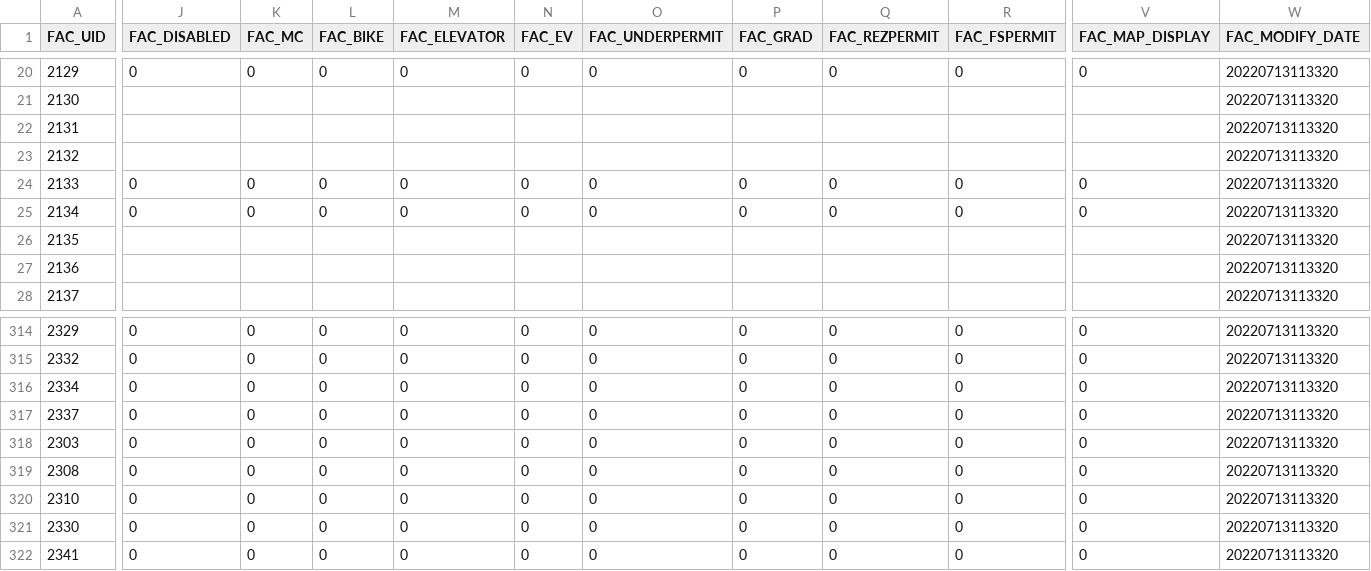
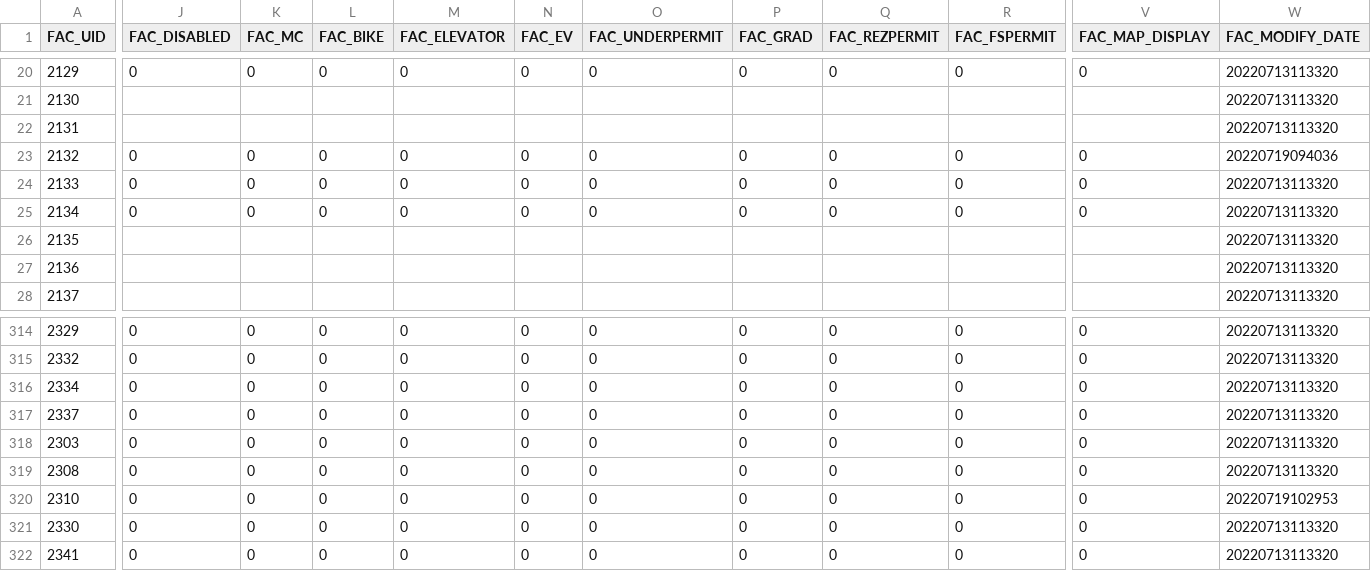
Before and after one commit to UBCGeodata/ubcv-parking, a CSV file: csv/ubcv_parking_facilities.csv, drawn as a sheet; only a part is shown, gaps mark what is left out; the diff names each change by its address in the sheet, - before the commit and + after, or states it on an @@ line.

Commit message:
Auto update

```diff
--- a/csv/ubcv_parking_facilities.csv
+++ b/csv/ubcv_parking_facilities.csv
-J23 (FAC_DISABLED): (empty)
+J23 (FAC_DISABLED): 0
-K23 (FAC_MC): (empty)
+K23 (FAC_MC): 0
-L23 (FAC_BIKE): (empty)
+L23 (FAC_BIKE): 0
-M23 (FAC_ELEVATOR): (empty)
+M23 (FAC_ELEVATOR): 0
-N23 (FAC_EV): (empty)
+N23 (FAC_EV): 0
-O23 (FAC_UNDERPERMIT): (empty)
+O23 (FAC_UNDERPERMIT): 0
-P23 (FAC_GRAD): (empty)
+P23 (FAC_GRAD): 0
-Q23 (FAC_REZPERMIT): (empty)
+Q23 (FAC_REZPERMIT): 0
-R23 (FAC_FSPERMIT): (empty)
+R23 (FAC_FSPERMIT): 0
-V23 (FAC_MAP_DISPLAY): (empty)
+V23 (FAC_MAP_DISPLAY): 0
-W23 (FAC_MODIFY_DATE): 20220713113320
+W23 (FAC_MODIFY_DATE): 20220719094036
-W320 (FAC_MODIFY_DATE): 20220713113320
+W320 (FAC_MODIFY_DATE): 20220719102953
```
